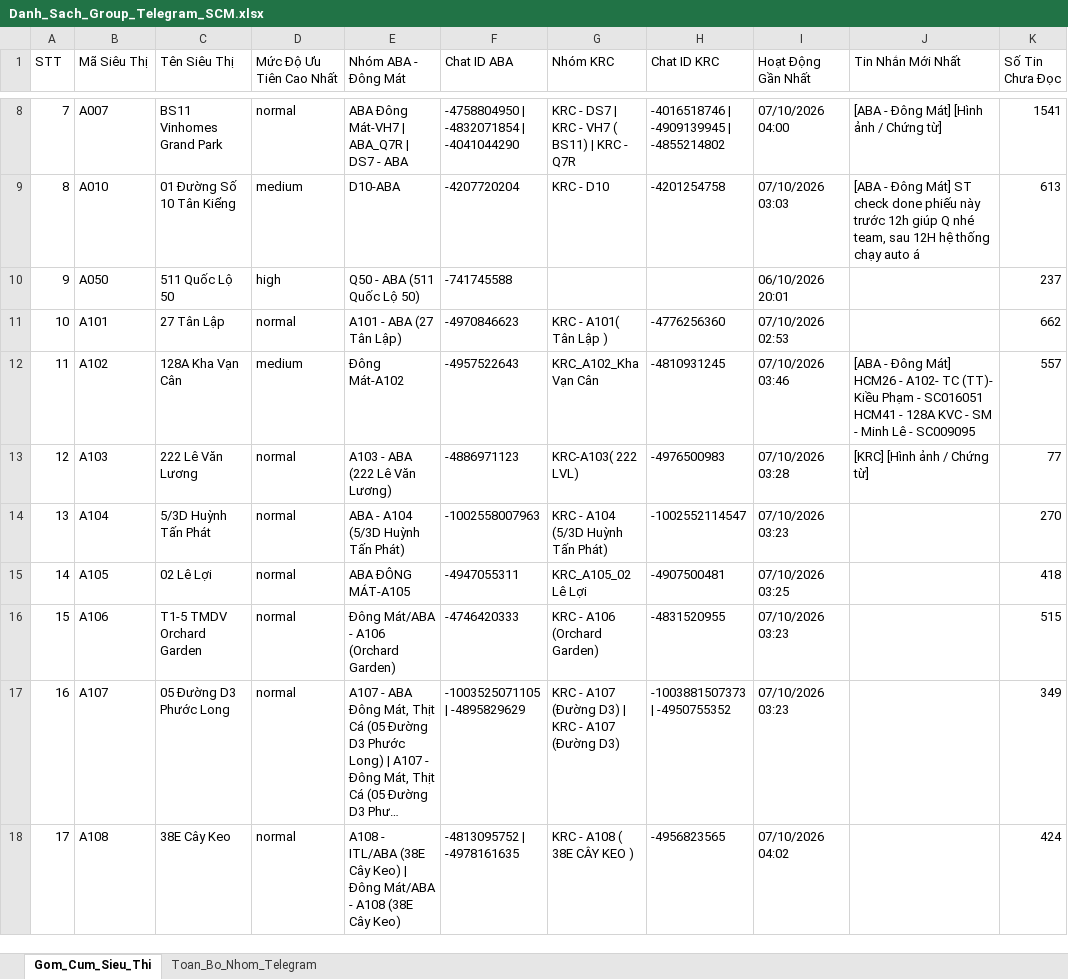
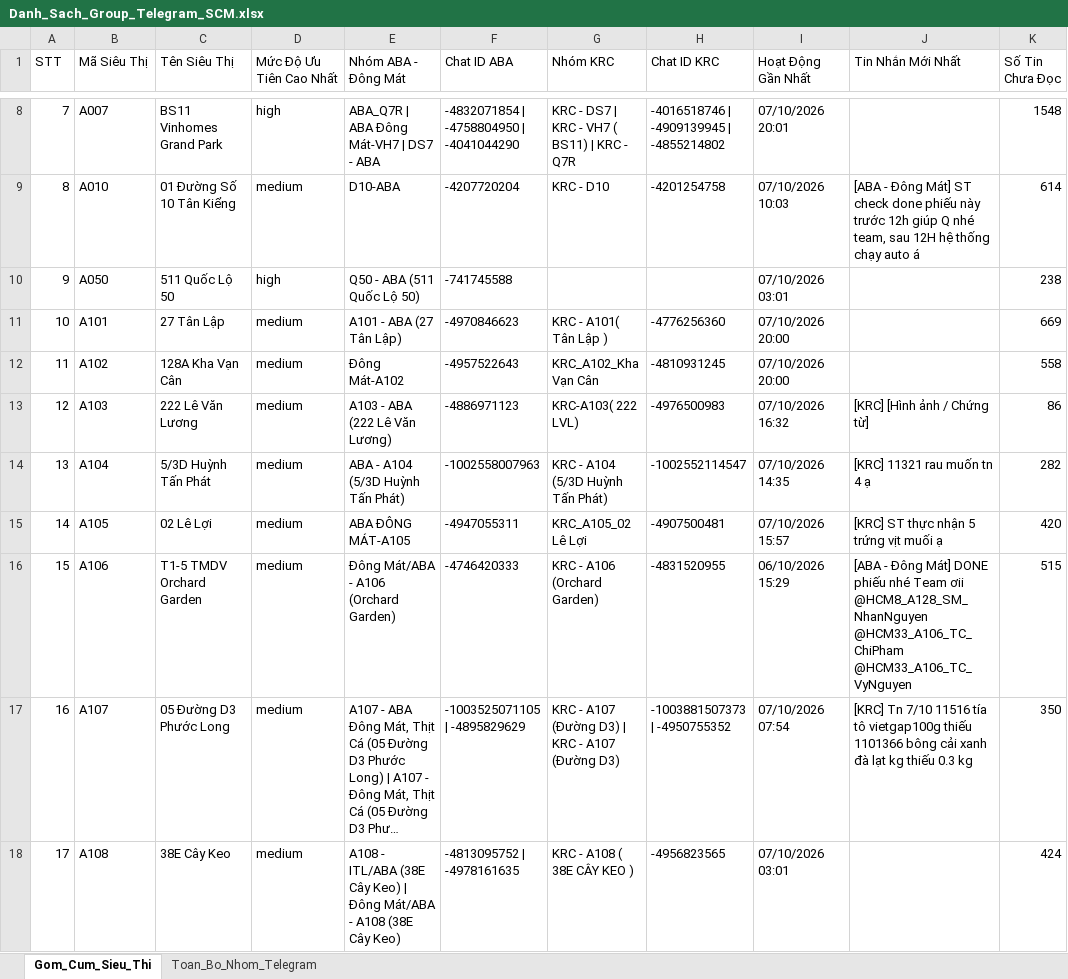
Before and after one commit to aresphamha/Doi_Soat_Dong_Mat, an Excel workbook: Danh_Sach_Group_Telegram_SCM.xlsx, sheet Gom_Cum_Sieu_Thi, drawn as a sheet; only a part is shown, gaps mark what is left out; long unchanged cells end in …; values as stored, in another font and other column widths than the file's, no borders; the diff covers the shown part only; the diff names each change by its address in the sheet, - before the commit and + after, or states it on an @@ line.

```diff
--- a/Danh_Sach_Group_Telegram_SCM.xlsx (sheet Gom_Cum_Sieu_Thi)
+++ b/Danh_Sach_Group_Telegram_SCM.xlsx (sheet Gom_Cum_Sieu_Thi)
-D8 (Mức Độ Ưu Tiên Cao Nhất): normal
+D8 (Mức Độ Ưu Tiên Cao Nhất): high
-E8 (Nhóm ABA - Đông Mát): ABA Đông Mát-VH7 | ABA_Q7R | DS7 - ABA
+E8 (Nhóm ABA - Đông Mát): ABA_Q7R | ABA Đông Mát-VH7 | DS7 - ABA
-F8 (Chat ID ABA): -4758804950 | -4832071854 | -4041044290
+F8 (Chat ID ABA): -4832071854 | -4758804950 | -4041044290
-I8 (Hoạt Động Gần Nhất): 07/10/2026 04:00
+I8 (Hoạt Động Gần Nhất): 07/10/2026 20:01
-J8 (Tin Nhắn Mới Nhất): [ABA - Đông Mát] [Hình ảnh / Chứng từ]
+J8 (Tin Nhắn Mới Nhất): (empty)
-K8 (Số Tin Chưa Đọc): 1541
+K8 (Số Tin Chưa Đọc): 1548
-I9 (Hoạt Động Gần Nhất): 07/10/2026 03:03
+I9 (Hoạt Động Gần Nhất): 07/10/2026 10:03
-K9 (Số Tin Chưa Đọc): 613
+K9 (Số Tin Chưa Đọc): 614
-I10 (Hoạt Động Gần Nhất): 06/10/2026 20:01
+I10 (Hoạt Động Gần Nhất): 07/10/2026 03:01
-K10 (Số Tin Chưa Đọc): 237
+K10 (Số Tin Chưa Đọc): 238
-D11 (Mức Độ Ưu Tiên Cao Nhất): normal
+D11 (Mức Độ Ưu Tiên Cao Nhất): medium
-I11 (Hoạt Động Gần Nhất): 07/10/2026 02:53
+I11 (Hoạt Động Gần Nhất): 07/10/2026 20:00
-K11 (Số Tin Chưa Đọc): 662
+K11 (Số Tin Chưa Đọc): 669
-I12 (Hoạt Động Gần Nhất): 07/10/2026 03:46
+I12 (Hoạt Động Gần Nhất): 07/10/2026 20:00
-J12 (Tin Nhắn Mới Nhất): [ABA - Đông Mát] HCM26 - A102- TC (TT)- Kiều Phạm - SC016051 HCM41 - 128A KVC - SM - Minh Lê - SC009095
+J12 (Tin Nhắn Mới Nhất): (empty)
-K12 (Số Tin Chưa Đọc): 557
+K12 (Số Tin Chưa Đọc): 558
-D13:D18 (Mức Độ Ưu Tiên Cao Nhất): normal
+D13:D18 (Mức Độ Ưu Tiên Cao Nhất): medium
-I13 (Hoạt Động Gần Nhất): 07/10/2026 03:28
+I13 (Hoạt Động Gần Nhất): 07/10/2026 16:32
-K13 (Số Tin Chưa Đọc): 77
+K13 (Số Tin Chưa Đọc): 86
-I14 (Hoạt Động Gần Nhất): 07/10/2026 03:23
+I14 (Hoạt Động Gần Nhất): 07/10/2026 14:35
-J14 (Tin Nhắn Mới Nhất): (empty)
+J14 (Tin Nhắn Mới Nhất): [KRC] 11321 rau muốn tn 4 ạ
-K14 (Số Tin Chưa Đọc): 270
+K14 (Số Tin Chưa Đọc): 282
-I15 (Hoạt Động Gần Nhất): 07/10/2026 03:25
+I15 (Hoạt Động Gần Nhất): 07/10/2026 15:57
-J15 (Tin Nhắn Mới Nhất): (empty)
+J15 (Tin Nhắn Mới Nhất): [KRC] ST thực nhận 5 trứng vịt muối ạ
-K15 (Số Tin Chưa Đọc): 418
+K15 (Số Tin Chưa Đọc): 420
-I16 (Hoạt Động Gần Nhất): 07/10/2026 03:23
+I16 (Hoạt Động Gần Nhất): 06/10/2026 15:29
-J16 (Tin Nhắn Mới Nhất): (empty)
+J16 (Tin Nhắn Mới Nhất): [ABA - Đông Mát] DONE phiếu nhé Team ơii @HCM8_A128_SM_NhanNguyen @HCM33_A106_TC_ChiPham @HCM33_A106_TC_VyNguyen
-I17 (Hoạt Động Gần Nhất): 07/10/2026 03:23
+I17 (Hoạt Động Gần Nhất): 07/10/2026 07:54
-J17 (Tin Nhắn Mới Nhất): (empty)
+J17 (Tin Nhắn Mới Nhất): [KRC] Tn 7/10 11516 tía tô vietgap100g thiếu 1101366 bông cải xanh đà lạt kg thiếu 0.3 kg
-K17 (Số Tin Chưa Đọc): 349
+K17 (Số Tin Chưa Đọc): 350
-I18 (Hoạt Động Gần Nhất): 07/10/2026 04:02
+I18 (Hoạt Động Gần Nhất): 07/10/2026 03:01
```
Also changed, not shown: 3 added rows, 571 edited cells and row numbers in column A elsewhere in this sheet, sheet Toan_Bo_Nhom_Telegram, 4 other files.
